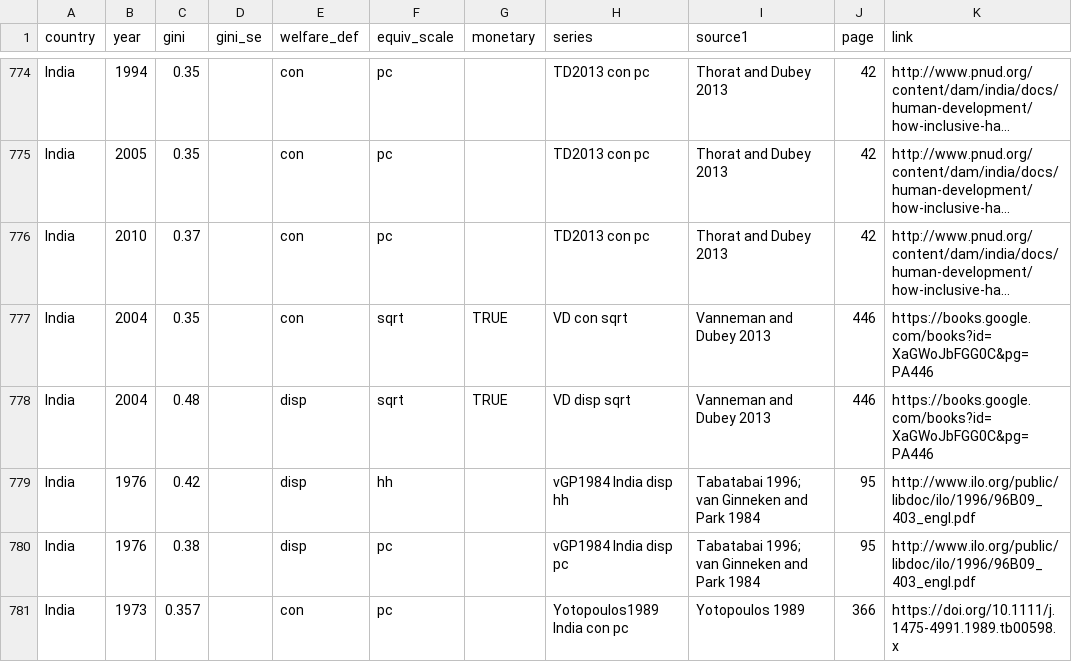
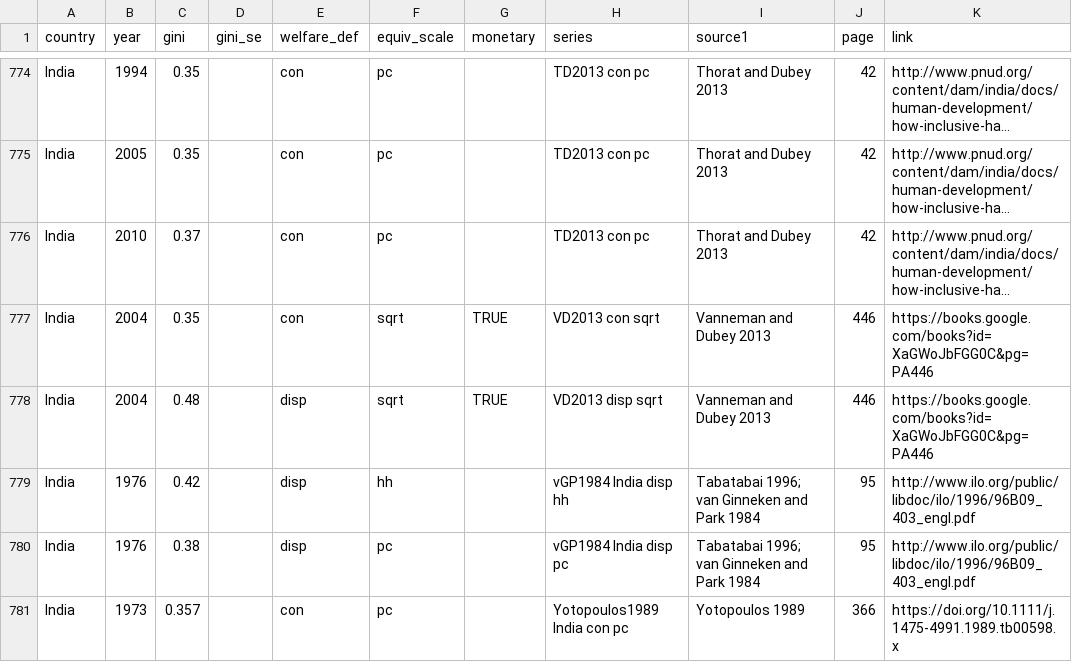
Before and after one commit to fsolt/swiid, a CSV file: data-raw/fs_added_data.csv, drawn as a sheet; only a part is shown, gaps mark what is left out; long unchanged cells end in …; the diff names each change by its address in the sheet, - before the commit and + after, or states it on an @@ line.

Commit message:
clean up

```diff
--- a/data-raw/fs_added_data.csv
+++ b/data-raw/fs_added_data.csv
-H777 (series): VD con sqrt
+H777 (series): VD2013 con sqrt
-H778 (series): VD disp sqrt
+H778 (series): VD2013 disp sqrt
```
